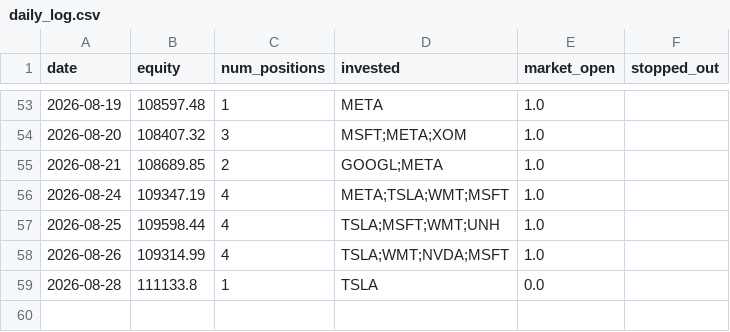
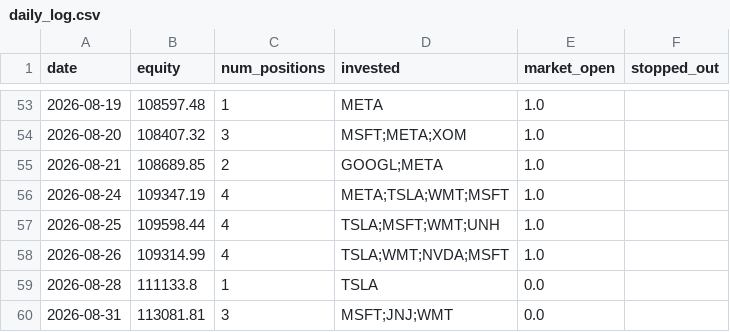
Before and after one commit to ryanchan339/stock-trade-server, a CSV file: results/daily_log.csv, drawn as a sheet; only a part is shown, gaps mark what is left out.

```diff
--- a/results/daily_log.csv
+++ b/results/daily_log.csv
@@ -59 +59,2 @@ date,equity,num_positions,invested,market_open,stopped_out
 2026-08-28,111133.8,1,TSLA,0.0,
+2026-08-31,113081.81,3,MSFT;JNJ;WMT,0.0,
```
Also changed, not shown: 2 other files.
